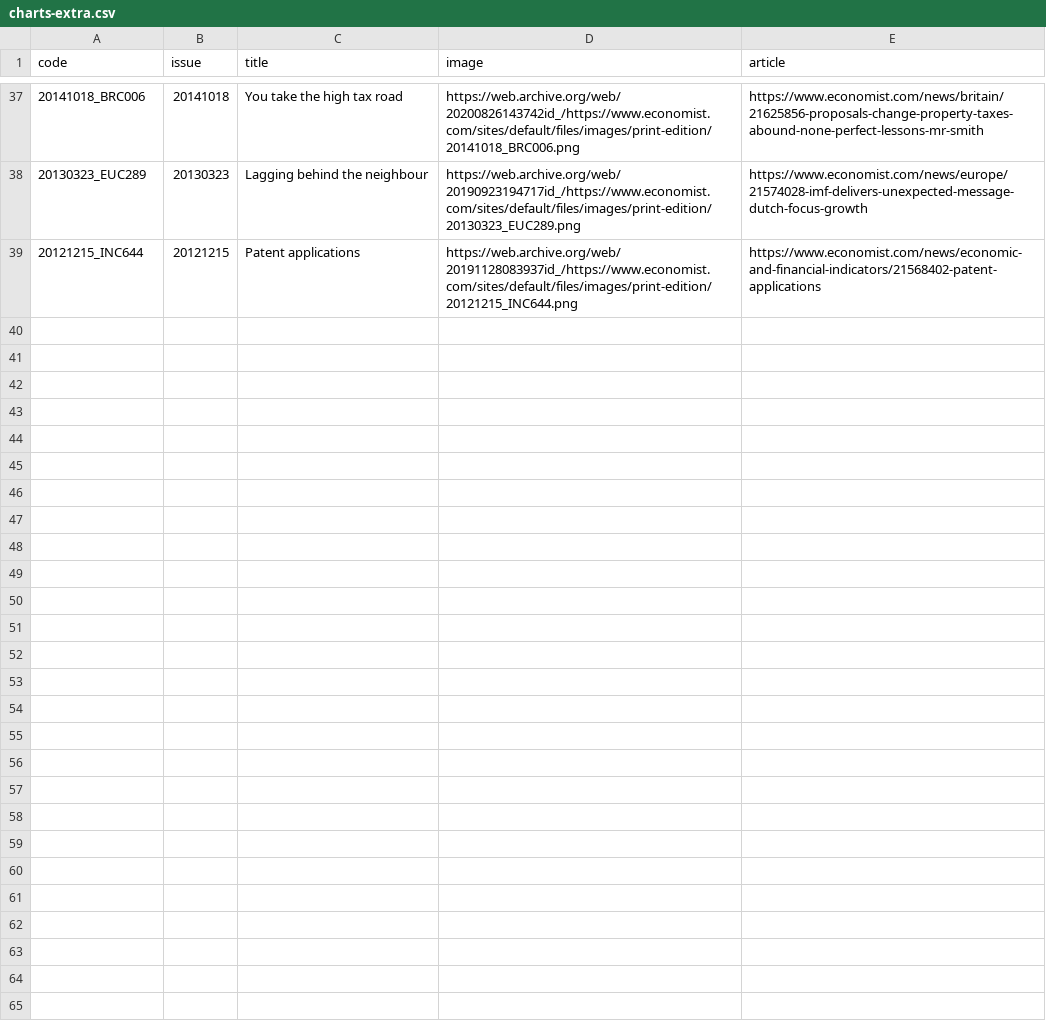
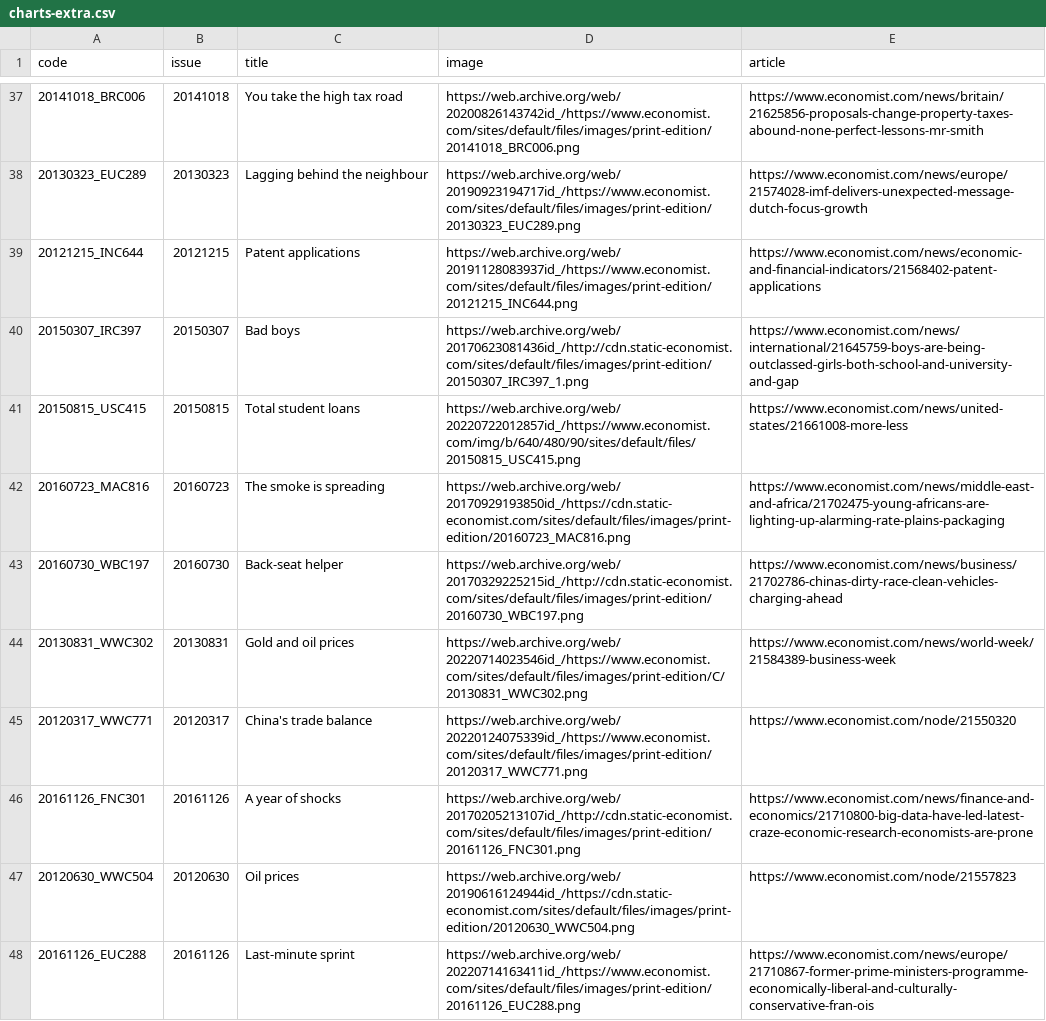
Before and after one commit to jrnold/ggthemes, a CSV file: vignettes/articles/economist-classic/charts-extra.csv, drawn as a sheet; only a part is shown, gaps mark what is left out; the diff covers the shown part only.

```diff
--- a/vignettes/articles/economist-classic/charts-extra.csv
+++ b/vignettes/articles/economist-classic/charts-extra.csv
@@ -39 +39,10 @@ code,issue,title,image,article
 20121215_INC644,20121215,Patent applications,https://web.archive.org/web/20191128083937id_/https://www.economist.com/sites/default/files/images/print-edition/20121215_INC644.png,https://www.economist.com/news/economic-and-financial-indicators/21568402-patent-applications
+20150307_IRC397,20150307,Bad boys,https://web.archive.org/web/20170623081436id_/http://cdn.static-economist.com/sites/default/files/images/print-edition/20150307_IRC397_1.png,https://www.economist.com/news/international/21645759-boys-are-being-outclassed-girls-both-school-and-university-and-gap
+20150815_USC415,20150815,Total student loans,https://web.archive.org/web/20220722012857id_/https://www.economist.com/img/b/640/480/90/sites/default/files/20150815_USC415.png,https://www.economist.com/news/united-states/21661008-more-less
+20160723_MAC816,20160723,The smoke is spreading,https://web.archive.org/web/20170929193850id_/https://cdn.static-economist.com/sites/default/files/images/print-edition/20160723_MAC816.png,https://www.economist.com/news/middle-east-and-africa/21702475-young-africans-are-lighting-up-alarming-rate-plains-packaging
+20160730_WBC197,20160730,Back-seat helper,https://web.archive.org/web/20170329225215id_/http://cdn.static-economist.com/sites/default/files/images/print-edition/20160730_WBC197.png,https://www.economist.com/news/business/21702786-chinas-dirty-race-clean-vehicles-charging-ahead
+20130831_WWC302,20130831,Gold and oil prices,https://web.archive.org/web/20220714023546id_/https://www.economist.com/sites/default/files/images/print-edition/C/20130831_WWC302.png,https://www.economist.com/news/world-week/21584389-business-week
+20120317_WWC771,20120317,China's trade balance,https://web.archive.org/web/20220124075339id_/https://www.economist.com/sites/default/files/images/print-edition/20120317_WWC771.png,https://www.economist.com/node/21550320
+20161126_FNC301,20161126,A year of shocks,https://web.archive.org/web/20170205213107id_/http://cdn.static-economist.com/sites/default/files/images/print-edition/20161126_FNC301.png,https://www.economist.com/news/finance-and-economics/21710800-big-data-have-led-latest-craze-economic-research-economists-are-prone
+20120630_WWC504,20120630,Oil prices,https://web.archive.org/web/20190616124944id_/https://cdn.static-economist.com/sites/default/files/images/print-edition/20120630_WWC504.png,https://www.economist.com/node/21557823
+20161126_EUC288,20161126,Last-minute sprint,https://web.archive.org/web/20220714163411id_/https://www.economist.com/sites/default/files/images/print-edition/20161126_EUC288.png,https://www.economist.com/news/europe/21710867-former-prime-ministers-programme-economically-liberal-and-culturally-conservative-fran-ois
```
Also changed, not shown: 9 added rows elsewhere in this file, 15 other files.
